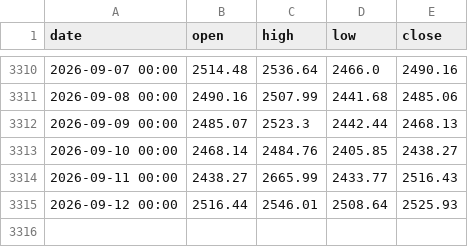
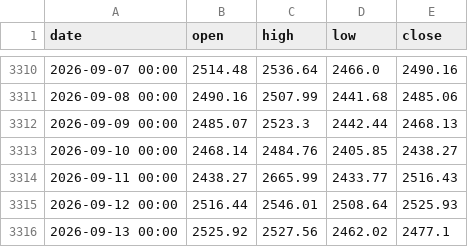
Before and after one commit to mshmwr/k-line-prediction, a CSV file: history_database/Binance_ETHUSDT_d.csv, drawn as a sheet; only a part is shown, gaps mark what is left out.

```diff
--- a/history_database/Binance_ETHUSDT_d.csv
+++ b/history_database/Binance_ETHUSDT_d.csv
@@ -3315 +3315,2 @@ date,open,high,low,close
 2026-09-12 00:00,2516.44,2546.01,2508.64,2525.93
+2026-09-13 00:00,2525.92,2527.56,2462.02,2477.1
```
Also changed, not shown: 1 other file.
